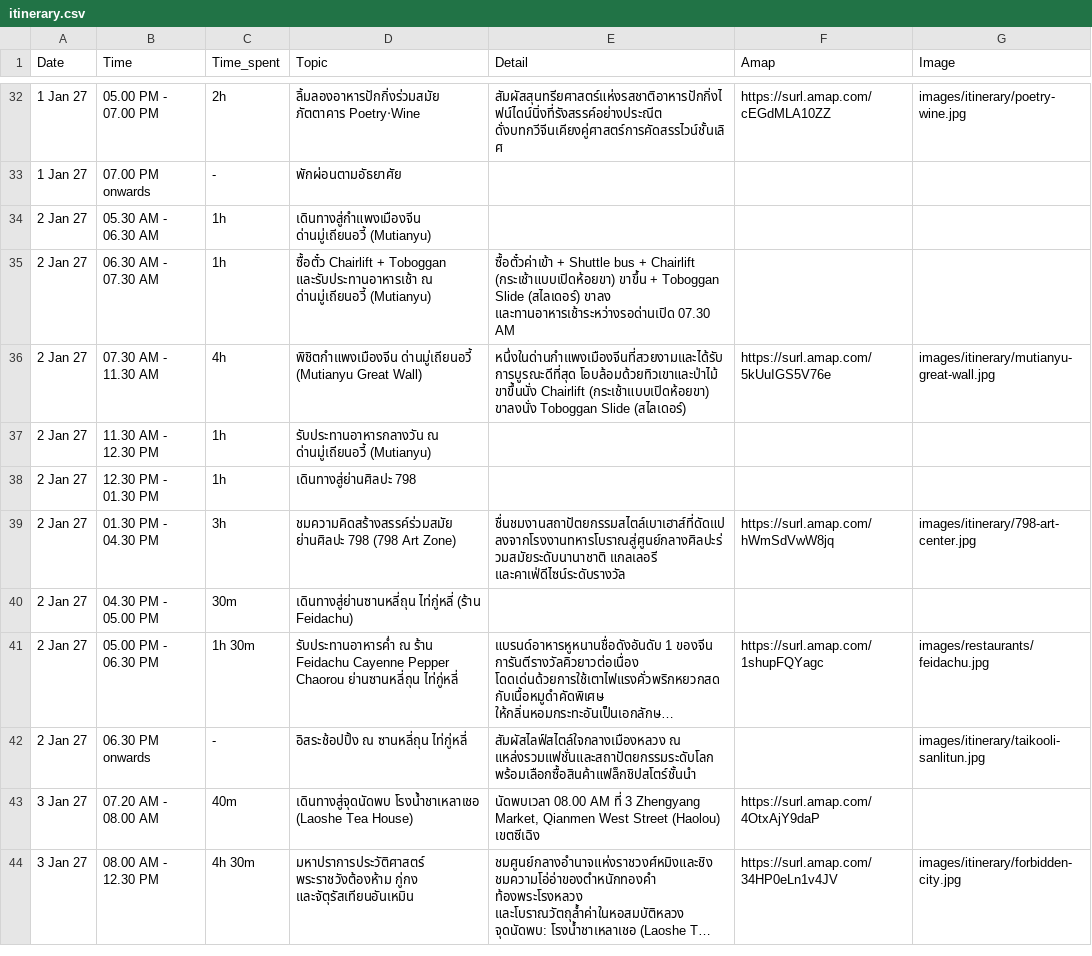
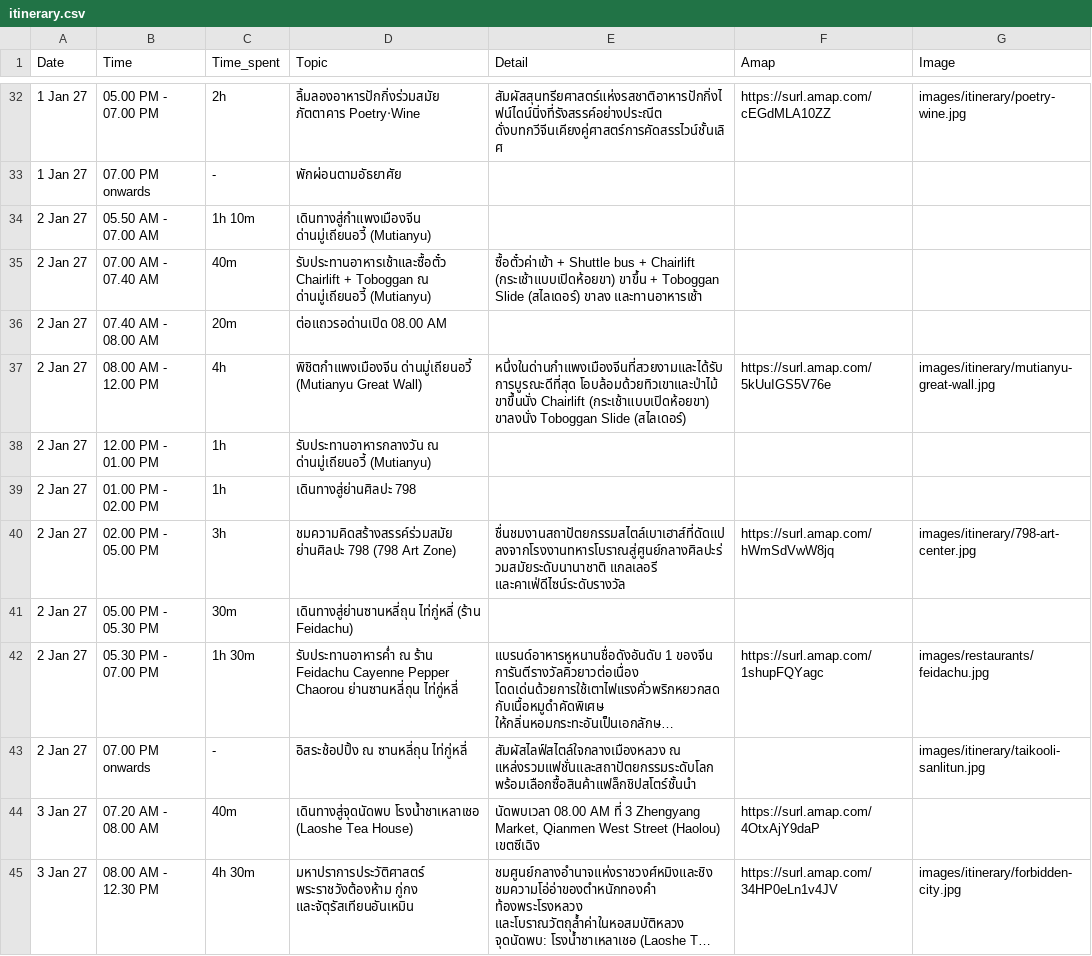
Before and after one commit to asamaliammukda-ux/beijing2026, a CSV file: data/itinerary.csv, drawn as a sheet; only a part is shown, gaps mark what is left out; long unchanged cells end in …; addresses are those after the commit; the diff names each change by its address in the sheet, - before the commit and + after, or states it on an @@ line.

```diff
--- a/data/itinerary.csv
+++ b/data/itinerary.csv
-B34 (Time): 05.30 AM - 06.30 AM
+B34 (Time): 05.50 AM - 07.00 AM
-C34 (Time_spent): 1h
+C34 (Time_spent): 1h 10m
-B35 (Time): 06.30 AM - 07.30 AM
+B35 (Time): 07.00 AM - 07.40 AM
-C35 (Time_spent): 1h
+C35 (Time_spent): 40m
-D35 (Topic): ซื้อตั๋ว Chairlift + Toboggan และรับประทานอาหารเช้า ณ ด่านมู่เถียนอวี้…
+D35 (Topic): รับประทานอาหารเช้าและซื้อตั๋ว Chairlift + Toboggan ณ ด่านมู่เถียนอวี้…
-E35 (Detail): …(สไลเดอร์) ขาลง และทานอาหารเช้าระหว่างรอด่านเปิด 07.30 AM
+E35 (Detail): …(สไลเดอร์) ขาลง และทานอาหารเช้า
+row 36: 2 Jan 27 | 07.40 AM - 08.00 AM | 20m | ต่อแถวรอด่านเปิด 08.00 AM
-B37 (Time): 07.30 AM - 11.30 AM
+B37 (Time): 08.00 AM - 12.00 PM
-B38 (Time): 11.30 AM - 12.30 PM
+B38 (Time): 12.00 PM - 01.00 PM
-B39 (Time): 12.30 PM - 01.30 PM
+B39 (Time): 01.00 PM - 02.00 PM
-B40 (Time): 01.30 PM - 04.30 PM
+B40 (Time): 02.00 PM - 05.00 PM
-B41 (Time): 04.30 PM - 05.00 PM
+B41 (Time): 05.00 PM - 05.30 PM
-B42 (Time): 05.00 PM - 06.30 PM
+B42 (Time): 05.30 PM - 07.00 PM
-B43 (Time): 06.30 PM onwards
+B43 (Time): 07.00 PM onwards
```
Also changed, not shown: data/restaurants.csv, 1 other file.
